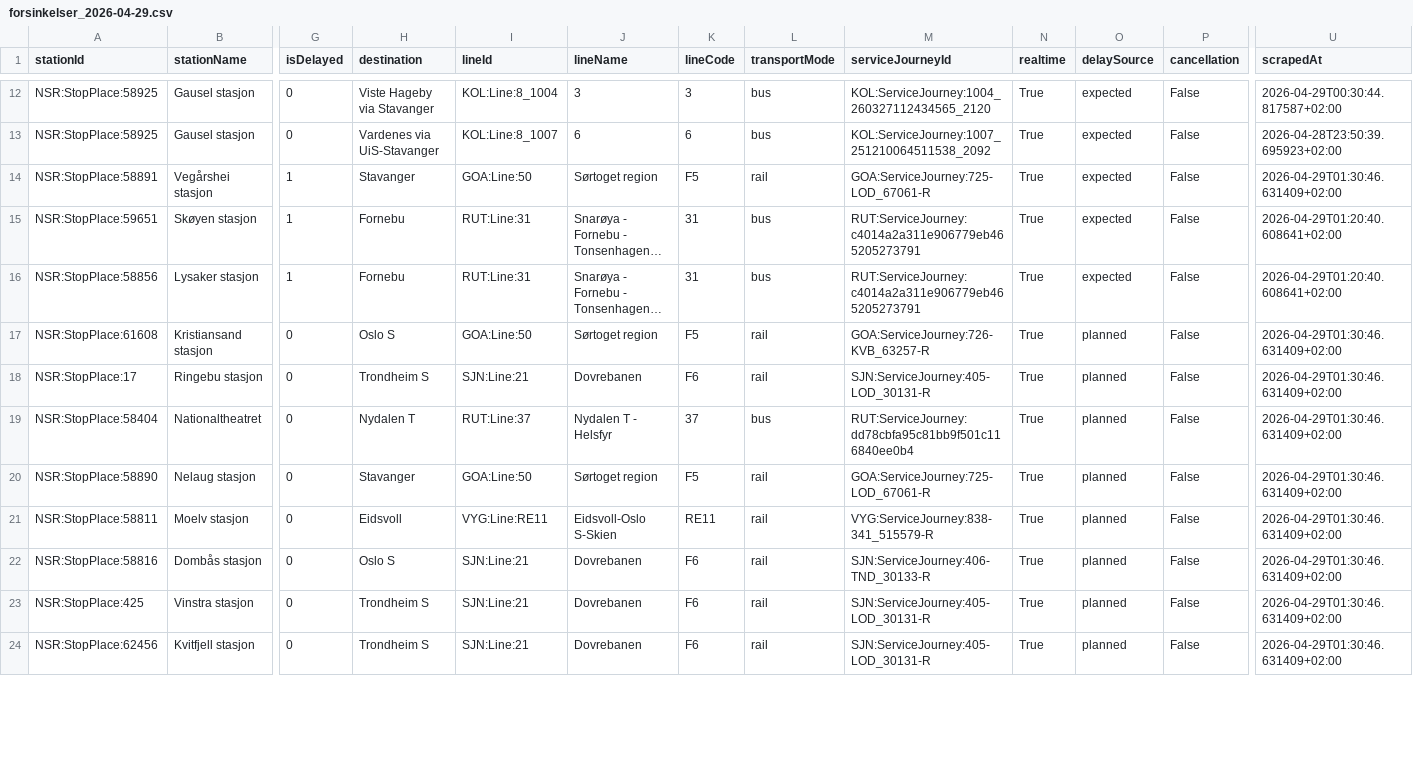
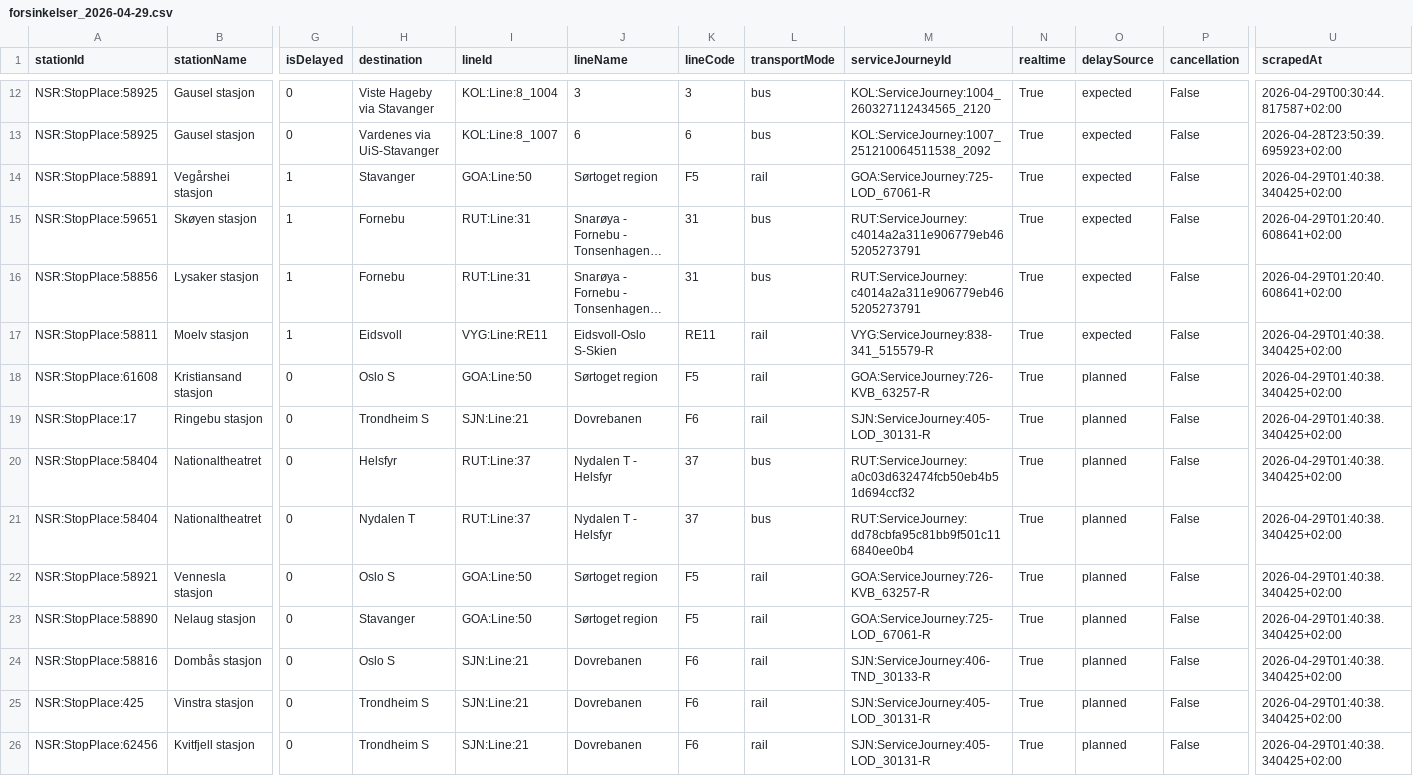
Before and after one commit to simenoddenhansen/togtider, a CSV file: data_collection/history/forsinkelser_2026-04-29.csv, drawn as a sheet; only a part is shown, gaps mark what is left out; long unchanged cells end in …; removed rows and columns are numbered as before the commit, all else as after; rows hold the shown columns only; the diff covers the shown part only; the diff names each change by its address in the sheet, - before the commit and + after, or states it on an @@ line.

```diff
--- a/data_collection/history/forsinkelser_2026-04-29.csv
+++ b/data_collection/history/forsinkelser_2026-04-29.csv
-U14 (scrapedAt): 2026-04-29T01:30:46.631409+02:00
+U14 (scrapedAt): 2026-04-29T01:40:38.340425+02:00
+row 17: NSR:StopPlace:58811 | Moelv stasjon | 1 | Eidsvoll | VYG:Line:RE11 | Eidsvoll-Oslo S-Skien | RE11 | rail | VYG:ServiceJourney:838-341_515579-R | True | expected | False | 2026-04-29T01:40:38.340425+02:00
-U18:U19 (scrapedAt): 2026-04-29T01:30:46.631409+02:00
+U18:U19 (scrapedAt): 2026-04-29T01:40:38.340425+02:00
+row 20: NSR:StopPlace:58404 | Nationaltheatret | 0 | Helsfyr | RUT:Line:37 | Nydalen T - Helsfyr | 37 | bus | RUT:ServiceJourney:a0c03d632474fcb50eb4b51d694ccf32 | True | planned | False | 2026-04-29T01:40:38.340425+02:00
-U21 (scrapedAt): 2026-04-29T01:30:46.631409+02:00
+U21 (scrapedAt): 2026-04-29T01:40:38.340425+02:00
+row 22: NSR:StopPlace:58921 | Vennesla stasjon | 0 | Oslo S | GOA:Line:50 | Sørtoget region | F5 | rail | GOA:ServiceJourney:726-KVB_63257-R | True | planned | False | 2026-04-29T01:40:38.340425+02:00
-U23 (scrapedAt): 2026-04-29T01:30:46.631409+02:00
+U23 (scrapedAt): 2026-04-29T01:40:38.340425+02:00
-row 21: NSR:StopPlace:58811 | Moelv stasjon | 0 | Eidsvoll | VYG:Line:RE11 | Eidsvoll-Oslo S-Skien | RE11 | rail | VYG:ServiceJourney:838-341_515579-R | True | planned | False | 2026-04-29T01:30:46.631409+02:00
-U24:U26 (scrapedAt): 2026-04-29T01:30:46.631409+02:00
+U24:U26 (scrapedAt): 2026-04-29T01:40:38.340425+02:00
```
Also changed, not shown: 5 added rows and 20 edited cells elsewhere in this file, reiser_oslo_sandvika/OsloS_til_Sandvika_reiser_siste_timen.csv, 2 other files.
